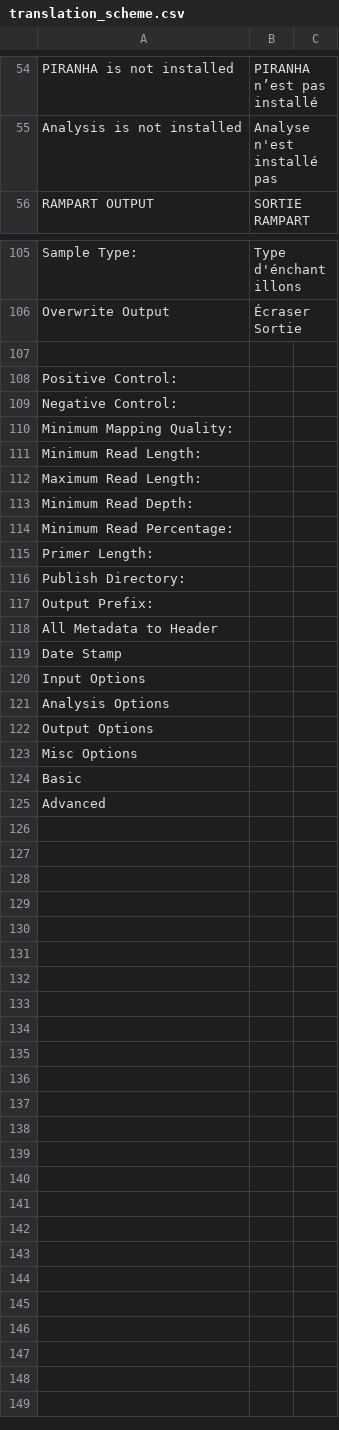
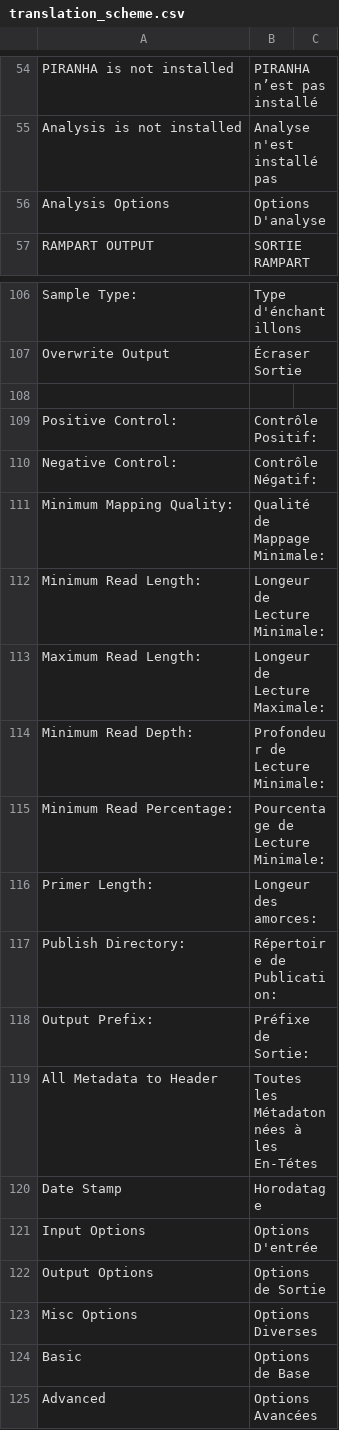
Before and after one commit to rambaut/piranhaGUI, a CSV file: artifice/resources/translation_scheme.csv, drawn as a sheet; only a part is shown, gaps mark what is left out.

Commit message:
finished up translation scheme for next release

```diff
--- a/artifice/resources/translation_scheme.csv
+++ b/artifice/resources/translation_scheme.csv
@@ -55,2 +55,3 @@ PIRANHA is not installed,PIRANHA n’est pas installé
 Analysis is not installed,Analyse n'est installé pas
+Analysis Options,Options D'analyse
 RAMPART OUTPUT,SORTIE RAMPART
@@ -107,19 +108,18 @@ Overwrite Output,Écraser Sortie
 
-Positive Control:
-Negative Control:
-Minimum Mapping Quality:
-Minimum Read Length:
-Maximum Read Length:
-Minimum Read Depth:
-Minimum Read Percentage:
-Primer Length:
-Publish Directory:
-Output Prefix:
-All Metadata to Header
-Date Stamp
-Input Options
-Analysis Options
-Output Options
-Misc Options
-Basic
-Advanced
+Positive Control:,Contrôle Positif:
+Negative Control:,Contrôle Négatif:
+Minimum Mapping Quality:,Qualité de Mappage Minimale:
+Minimum Read Length:,Longeur de Lecture Minimale:
+Maximum Read Length:,Longeur de Lecture Maximale:
+Minimum Read Depth:,Profondeur de Lecture Minimale:
+Minimum Read Percentage:,Pourcentage de Lecture Minimale:
+Primer Length:,Longeur des amorces:
+Publish Directory:,Répertoire de Publication:
+Output Prefix:,Préfixe de Sortie:
+All Metadata to Header,Toutes les Métadatonnées à les En-Tétes
+Date Stamp,Horodatage
+Input Options,Options D'entrée
+Output Options,Options de Sortie
+Misc Options,Options Diverses
+Basic,Options de Base
+Advanced,Options Avancées
```
